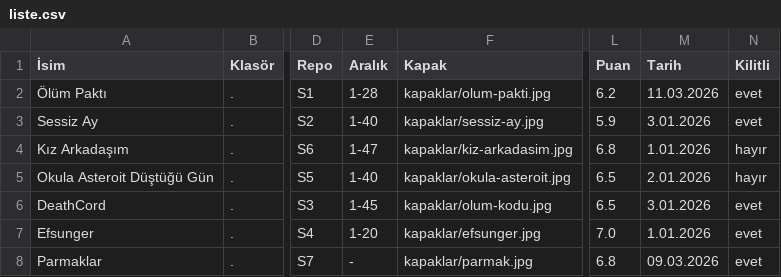
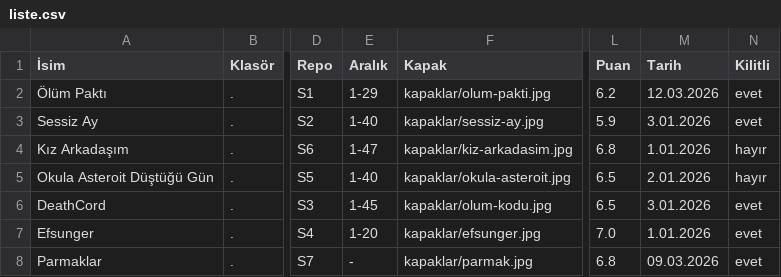
Before and after one commit to zebzetoon/zebzetoon.github.io, a CSV file: liste.csv, drawn as a sheet; only a part is shown, gaps mark what is left out; the diff names each change by its address in the sheet, - before the commit and + after, or states it on an @@ line.

Commit message:
Update liste.csv

```diff
--- a/liste.csv
+++ b/liste.csv
-E2 (Aralık): 1-28
+E2 (Aralık): 1-29
-M2 (Tarih): 11.03.2026
+M2 (Tarih): 12.03.2026
```
